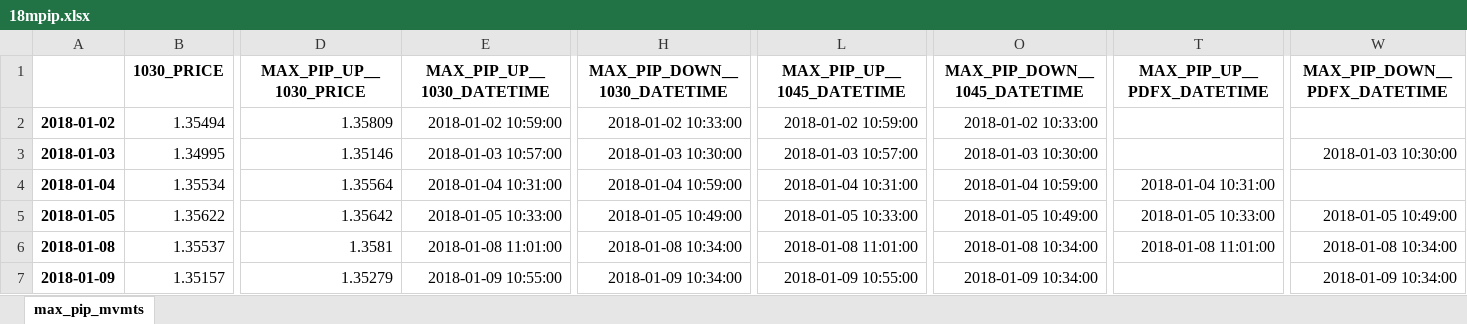
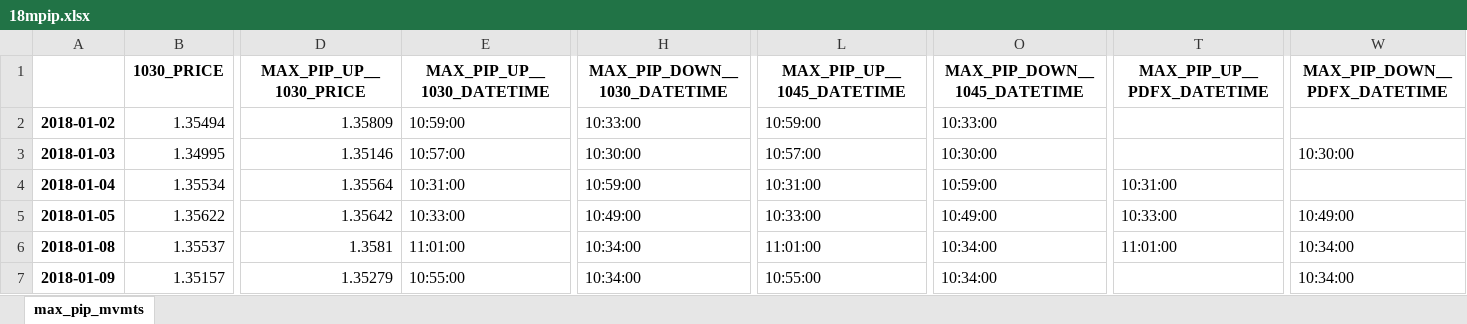
Before and after one commit to vic-lee/PyFX, an Excel workbook: src/dataout/18mpip.xlsx, sheet max_pip_mvmts, drawn as a sheet; only a part is shown, gaps mark what is left out; values as stored, in another font and other column widths than the file's, no borders; the diff covers the shown part only; the diff names each change by its address in the sheet, - before the commit and + after, or states it on an @@ line.

Commit message:
Datetime cols now display time only

```diff
--- a/src/dataout/18mpip.xlsx (sheet max_pip_mvmts)
+++ b/src/dataout/18mpip.xlsx (sheet max_pip_mvmts)
-E2 (MAX_PIP_UP__1030_DATETIME): 2018-01-02 10:59:00
+E2 (MAX_PIP_UP__1030_DATETIME): 10:59:00
-H2 (MAX_PIP_DOWN__1030_DATETIME): 2018-01-02 10:33:00
+H2 (MAX_PIP_DOWN__1030_DATETIME): 10:33:00
-L2 (MAX_PIP_UP__1045_DATETIME): 2018-01-02 10:59:00
+L2 (MAX_PIP_UP__1045_DATETIME): 10:59:00
-O2 (MAX_PIP_DOWN__1045_DATETIME): 2018-01-02 10:33:00
+O2 (MAX_PIP_DOWN__1045_DATETIME): 10:33:00
-E3 (MAX_PIP_UP__1030_DATETIME): 2018-01-03 10:57:00
+E3 (MAX_PIP_UP__1030_DATETIME): 10:57:00
-H3 (MAX_PIP_DOWN__1030_DATETIME): 2018-01-03 10:30:00
+H3 (MAX_PIP_DOWN__1030_DATETIME): 10:30:00
-L3 (MAX_PIP_UP__1045_DATETIME): 2018-01-03 10:57:00
+L3 (MAX_PIP_UP__1045_DATETIME): 10:57:00
-O3 (MAX_PIP_DOWN__1045_DATETIME): 2018-01-03 10:30:00
+O3 (MAX_PIP_DOWN__1045_DATETIME): 10:30:00
-W3 (MAX_PIP_DOWN__PDFX_DATETIME): 2018-01-03 10:30:00
+W3 (MAX_PIP_DOWN__PDFX_DATETIME): 10:30:00
-E4 (MAX_PIP_UP__1030_DATETIME): 2018-01-04 10:31:00
+E4 (MAX_PIP_UP__1030_DATETIME): 10:31:00
-H4 (MAX_PIP_DOWN__1030_DATETIME): 2018-01-04 10:59:00
+H4 (MAX_PIP_DOWN__1030_DATETIME): 10:59:00
-L4 (MAX_PIP_UP__1045_DATETIME): 2018-01-04 10:31:00
+L4 (MAX_PIP_UP__1045_DATETIME): 10:31:00
-O4 (MAX_PIP_DOWN__1045_DATETIME): 2018-01-04 10:59:00
+O4 (MAX_PIP_DOWN__1045_DATETIME): 10:59:00
-T4 (MAX_PIP_UP__PDFX_DATETIME): 2018-01-04 10:31:00
+T4 (MAX_PIP_UP__PDFX_DATETIME): 10:31:00
-E5 (MAX_PIP_UP__1030_DATETIME): 2018-01-05 10:33:00
+E5 (MAX_PIP_UP__1030_DATETIME): 10:33:00
-H5 (MAX_PIP_DOWN__1030_DATETIME): 2018-01-05 10:49:00
+H5 (MAX_PIP_DOWN__1030_DATETIME): 10:49:00
-L5 (MAX_PIP_UP__1045_DATETIME): 2018-01-05 10:33:00
+L5 (MAX_PIP_UP__1045_DATETIME): 10:33:00
-O5 (MAX_PIP_DOWN__1045_DATETIME): 2018-01-05 10:49:00
+O5 (MAX_PIP_DOWN__1045_DATETIME): 10:49:00
-T5 (MAX_PIP_UP__PDFX_DATETIME): 2018-01-05 10:33:00
+T5 (MAX_PIP_UP__PDFX_DATETIME): 10:33:00
-W5 (MAX_PIP_DOWN__PDFX_DATETIME): 2018-01-05 10:49:00
+W5 (MAX_PIP_DOWN__PDFX_DATETIME): 10:49:00
-E6 (MAX_PIP_UP__1030_DATETIME): 2018-01-08 11:01:00
+E6 (MAX_PIP_UP__1030_DATETIME): 11:01:00
-H6 (MAX_PIP_DOWN__1030_DATETIME): 2018-01-08 10:34:00
+H6 (MAX_PIP_DOWN__1030_DATETIME): 10:34:00
-L6 (MAX_PIP_UP__1045_DATETIME): 2018-01-08 11:01:00
+L6 (MAX_PIP_UP__1045_DATETIME): 11:01:00
-O6 (MAX_PIP_DOWN__1045_DATETIME): 2018-01-08 10:34:00
+O6 (MAX_PIP_DOWN__1045_DATETIME): 10:34:00
-T6 (MAX_PIP_UP__PDFX_DATETIME): 2018-01-08 11:01:00
+T6 (MAX_PIP_UP__PDFX_DATETIME): 11:01:00
-W6 (MAX_PIP_DOWN__PDFX_DATETIME): 2018-01-08 10:34:00
+W6 (MAX_PIP_DOWN__PDFX_DATETIME): 10:34:00
-E7 (MAX_PIP_UP__1030_DATETIME): 2018-01-09 10:55:00
+E7 (MAX_PIP_UP__1030_DATETIME): 10:55:00
-H7 (MAX_PIP_DOWN__1030_DATETIME): 2018-01-09 10:34:00
+H7 (MAX_PIP_DOWN__1030_DATETIME): 10:34:00
-L7 (MAX_PIP_UP__1045_DATETIME): 2018-01-09 10:55:00
+L7 (MAX_PIP_UP__1045_DATETIME): 10:55:00
-O7 (MAX_PIP_DOWN__1045_DATETIME): 2018-01-09 10:34:00
+O7 (MAX_PIP_DOWN__1045_DATETIME): 10:34:00
-W7 (MAX_PIP_DOWN__PDFX_DATETIME): 2018-01-09 10:34:00
+W7 (MAX_PIP_DOWN__PDFX_DATETIME): 10:34:00
```
Also changed, not shown: 1292 edited cells elsewhere in this sheet, src/dataout/18dpip.xlsx, src/dataout/18max_pip_mvmts.xlsx, 2 other files.
